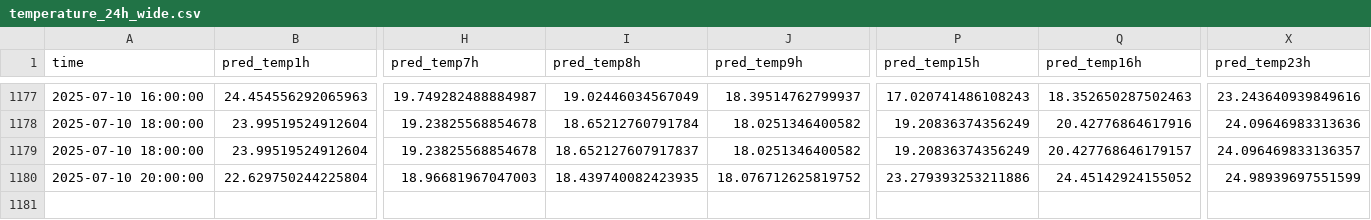
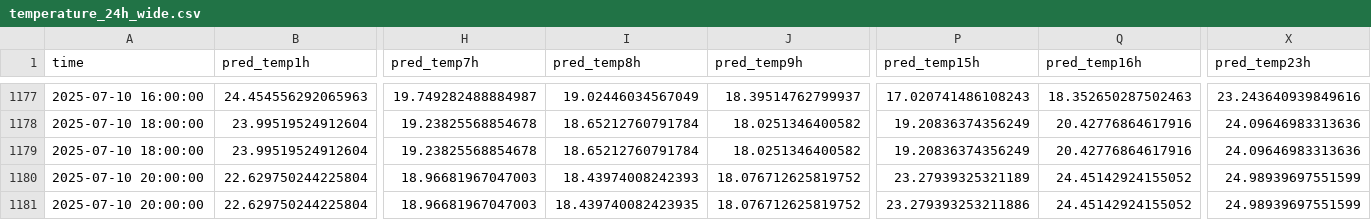
Before and after one commit to ColaCaos/ColaCAOS, a CSV file: multiestacion/funcionando/c/EstacionVirtual/results/temperature_24h_wide.csv, drawn as a sheet; only a part is shown, gaps mark what is left out; rows hold the shown columns only; the diff names each change by its address in the sheet, - before the commit and + after, or states it on an @@ line.

```diff
--- a/multiestacion/funcionando/c/EstacionVirtual/results/temperature_24h_wide.csv
+++ b/multiestacion/funcionando/c/EstacionVirtual/results/temperature_24h_wide.csv
-I1179 (pred_temp8h): 18.652127607917837
+I1179 (pred_temp8h): 18.65212760791784
-Q1179 (pred_temp16h): 20.427768646179157
+Q1179 (pred_temp16h): 20.42776864617916
-X1179 (pred_temp23h): 24.096469833136357
+X1179 (pred_temp23h): 24.09646983313636
+row 1180: 2025-07-10 20:00:00 | 22.629750244225804 | 18.96681967047003 | 18.43974008242393 | 18.076712625819752 | 23.27939325321189 | 24.45142924155052 | 24.98939697551599
```
Also changed, not shown: multiestacion/funcionando/c/EstacionVirtual/results/rain_24h_wide.csv.
